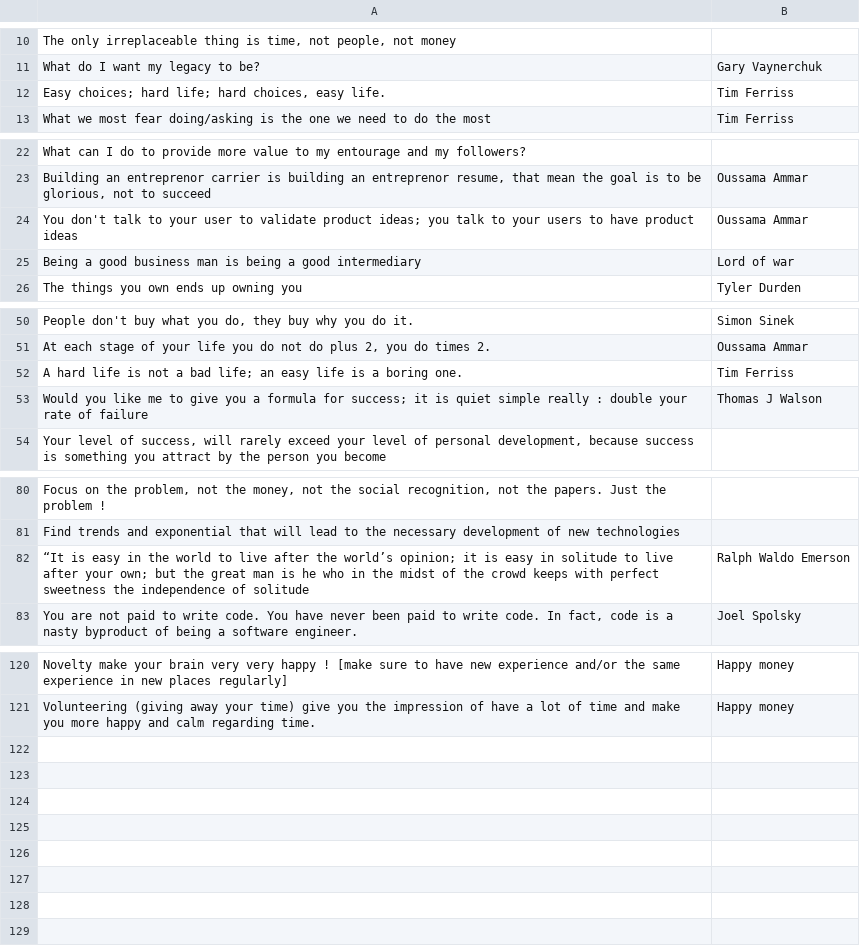
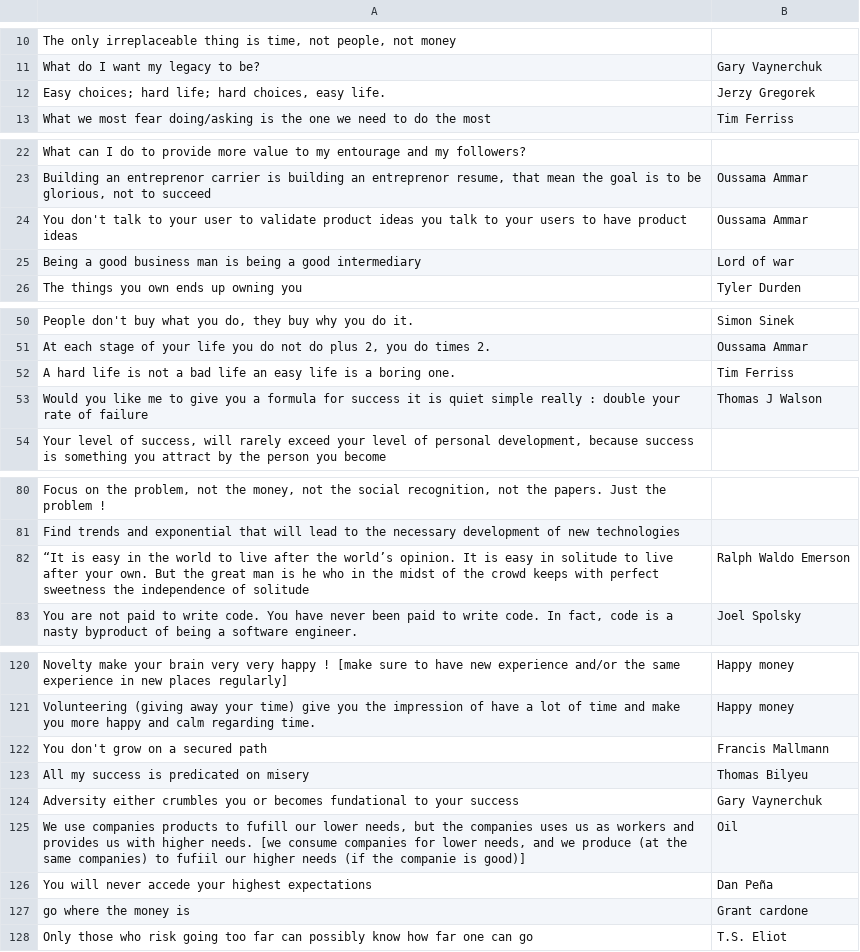
Before and after one commit to clement-roblot/newsletter, a CSV file: quotes.csv, drawn as a sheet; only a part is shown, gaps mark what is left out; the diff covers the shown part only; the diff names each change by its address in the sheet, - before the commit and + after, or states it on an @@ line.

```diff
--- a/quotes.csv
+++ b/quotes.csv
-B12: Tim Ferriss
+B12: Jerzy Gregorek
-A24: …validate product ideas; you talk…
+A24: …validate product ideas you talk…
-A52: …a bad life; an easy…
+A52: …a bad life an easy…
-A53: …formula for success; it is…
+A53: …formula for success it is…
-A82: …the world’s opinion; it is easy in solitude to live after your own; but the great…
+A82: …the world’s opinion. It is easy in solitude to live after your own. But the great…
+row 122: You don't grow on a secured path | Francis Mallmann
+row 123: All my success is predicated on misery | Thomas Bilyeu
+row 124: Adversity either crumbles you or becomes fundational to your success | Gary Vaynerchuk
+row 125: We use companies products to fufill our lower needs, but the companies uses us as workers and provides us with higher needs. [we consume companies for lower needs, and we produce (at the same companies) to fufiil our higher needs (if the companie is good)] | Oil
+row 126: You will never accede your highest expectations | Dan Peña
+row 127: go where the money is | Grant cardone
+row 128: Only those who risk going too far can possibly know how far one can go | T.S. Eliot
```
Also changed, not shown: 1 edited cell elsewhere in this file, 2 other files.
